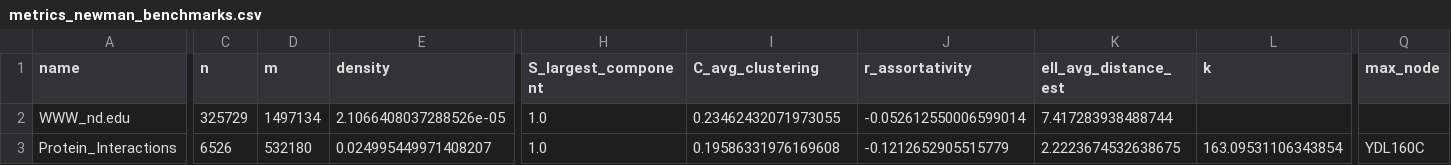
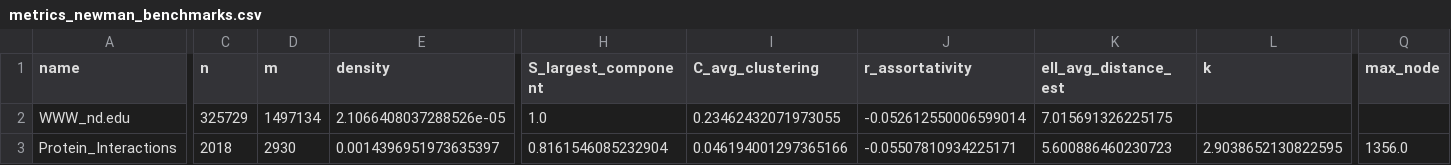
Before and after one commit to michelleamesquita/redes-reais, a CSV file: metrics_newman_benchmarks.csv, drawn as a sheet; only a part is shown, gaps mark what is left out; the diff covers the shown part only; the diff names each change by its address in the sheet, - before the commit and + after, or states it on an @@ line.

```diff
--- a/metrics_newman_benchmarks.csv
+++ b/metrics_newman_benchmarks.csv
-K2 (ell_avg_distance_est): 7.417283938488744
+K2 (ell_avg_distance_est): 7.015691326225175
-C3 (n): 6526
+C3 (n): 2018
-D3 (m): 532180
+D3 (m): 2930
-E3 (density): 0.024995449971408207
+E3 (density): 0.0014396951973635397
-H3 (S_largest_component): 1.0
+H3 (S_largest_component): 0.8161546085232904
-I3 (C_avg_clustering): 0.19586331976169608
+I3 (C_avg_clustering): 0.046194001297365166
-J3 (r_assortativity): -0.1212652905515779
+J3 (r_assortativity): -0.05507810934225171
-K3 (ell_avg_distance_est): 2.2223674532638675
+K3 (ell_avg_distance_est): 5.600886460230723
-L3 (k): 163.09531106343854
+L3 (k): 2.9038652130822595
-Q3 (max_node): YDL160C
+Q3 (max_node): 1356.0
```
Also changed, not shown: 1 edited cell elsewhere in this file, 7 other files.
